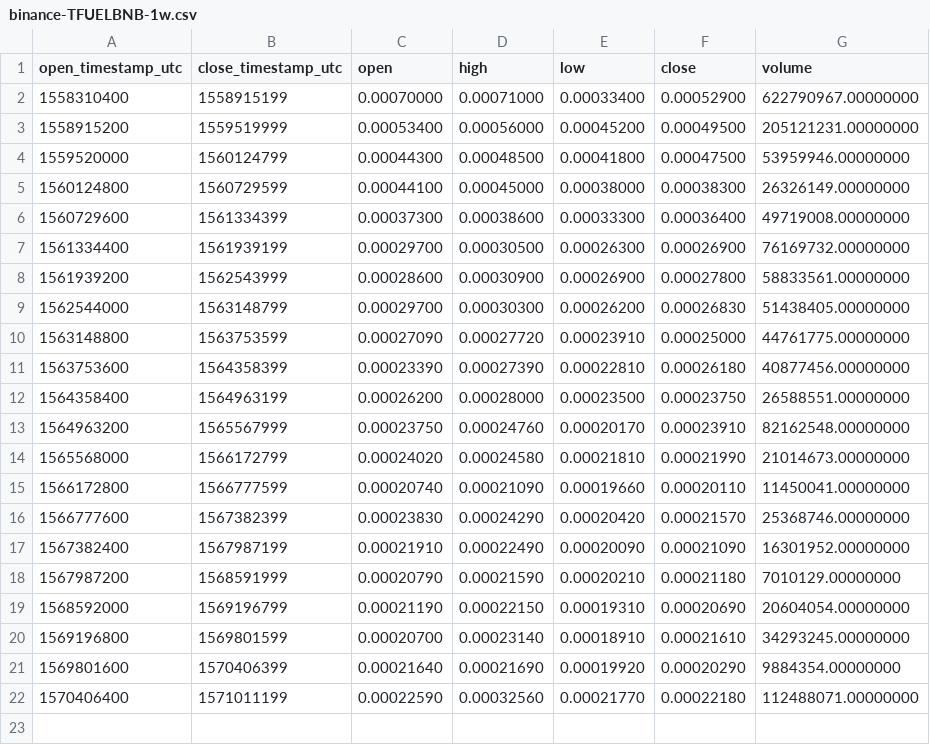
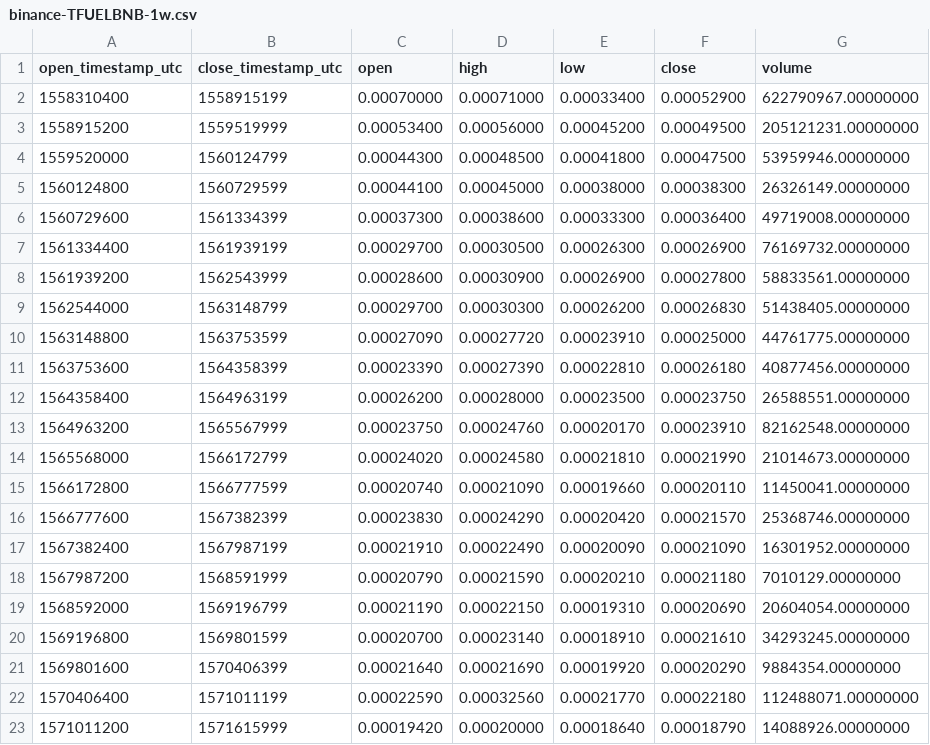
Before and after one commit to cryptobigbro/binance-TFUELBNB, a CSV file: binance-TFUELBNB-1w.csv, drawn as a sheet; the diff names each change by its address in the sheet, - before the commit and + after, or states it on an @@ line.

```diff
--- a/binance-TFUELBNB-1w.csv
+++ b/binance-TFUELBNB-1w.csv
+row 23: 1571011200 | 1571615999 | 0.00019420 | 0.00020000 | 0.00018640 | 0.00018790 | 14088926.00000000
```
Also changed, not shown: binance-TFUELBNB-1d.csv, binance-TFUELBNB-1h.csv.
